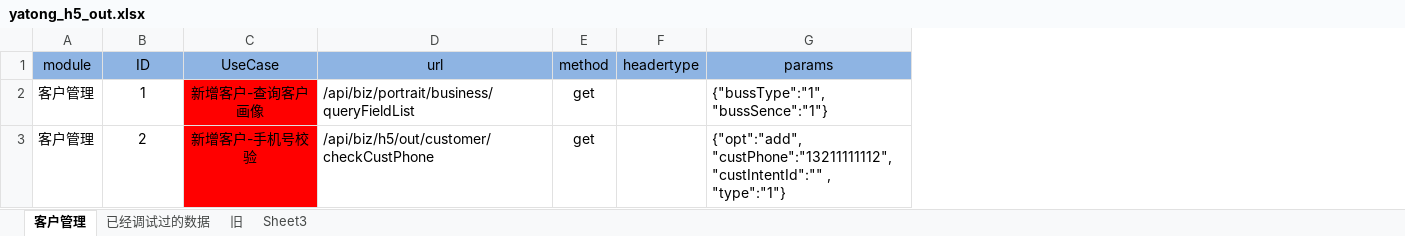
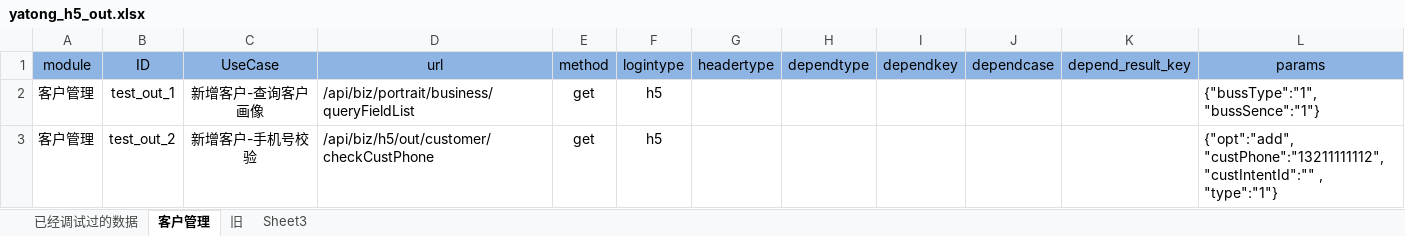
Before and after one commit to lanbo-huang/GuanAuto-Test, an Excel workbook: Testapis/yatong_h5_out.xlsx, sheet 客户管理, drawn as a sheet; only a part is shown; values as stored, in another font and other column widths than the file's, no borders; the diff covers the shown part only; the diff names each change by its address in the sheet, - before the commit and + after, or states it on an @@ line.

```diff
--- a/Testapis/yatong_h5_out.xlsx (sheet 客户管理)
+++ b/Testapis/yatong_h5_out.xlsx (sheet 客户管理)
@@ sheet tab order changed: 已经调试过的数据 | 客户管理 | 旧 | Sheet3 @@
+column F (logintype), rows 2-3: h5 | h5
+column H (dependtype), empty
+column I (dependkey), empty
+column J (dependcase), empty
+column K (depend_result_key), empty
-B2 (ID): 1
+B2 (ID): test_out_1
-C2:C3 fill: #FF0000
+C2:C3 fill: none
-B3 (ID): 2
+B3 (ID): test_out_2
```
Also changed, not shown: 2 edited cells and cell formats elsewhere in this sheet, sheet 已经调试过的数据, Testapis/yatong_h5_in.xlsx, Testapis/yatong_pc.xlsx, 14 other files.
